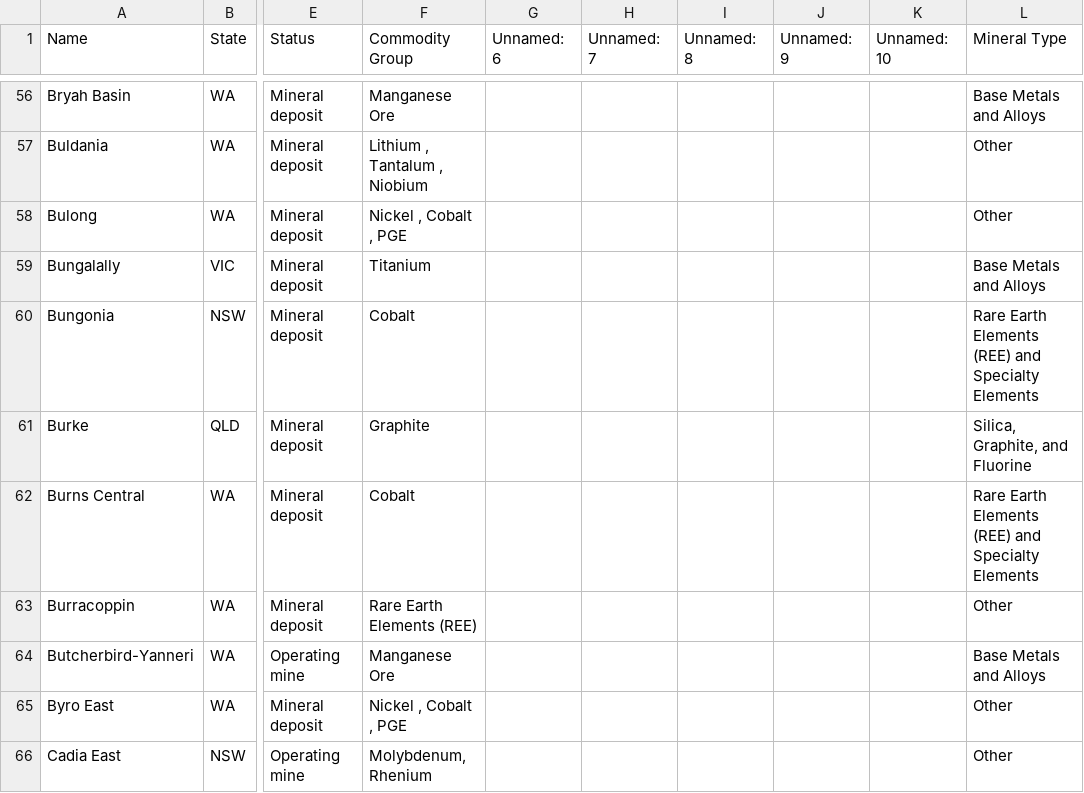
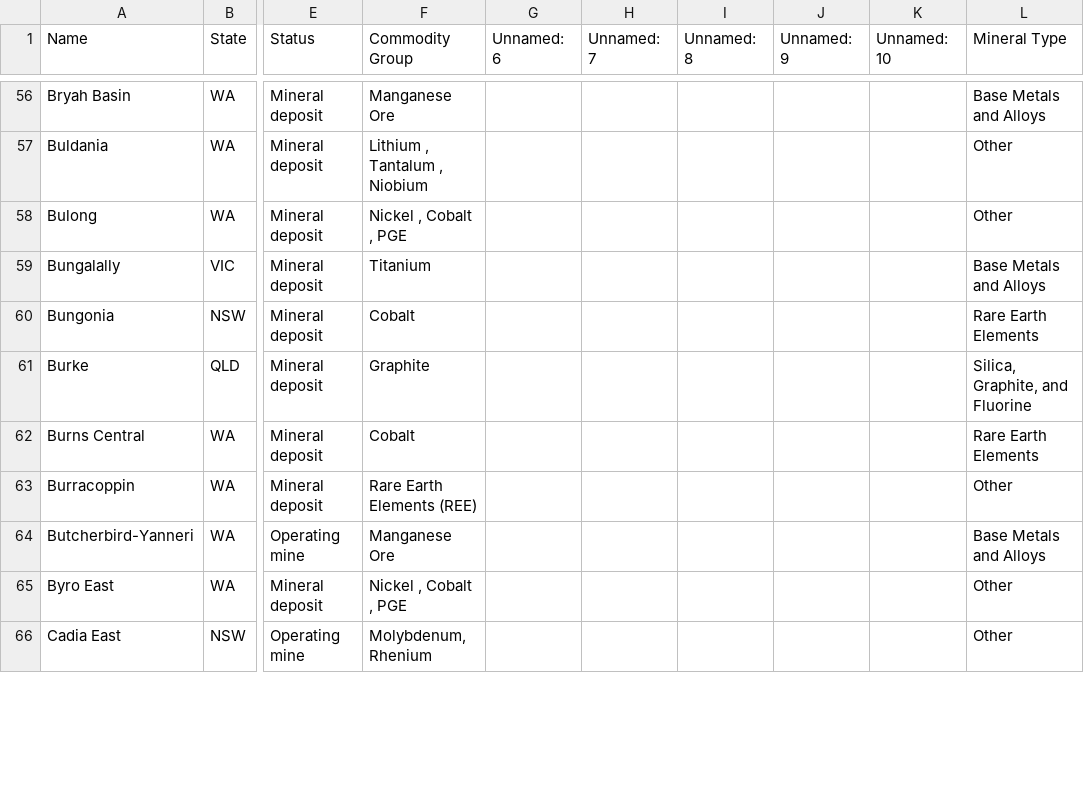
Before and after one commit to milnay/FIT3179-DataViz2, a CSV file: data/critical_mines_grouped.csv, drawn as a sheet; only a part is shown, gaps mark what is left out; the diff covers the shown part only; the diff names each change by its address in the sheet, - before the commit and + after, or states it on an @@ line.

```diff
--- a/data/critical_mines_grouped.csv
+++ b/data/critical_mines_grouped.csv
-L60 (Mineral Type): Rare Earth Elements (REE) and Specialty Elements
+L60 (Mineral Type): Rare Earth Elements
-L62 (Mineral Type): Rare Earth Elements (REE) and Specialty Elements
+L62 (Mineral Type): Rare Earth Elements
```
Also changed, not shown: 61 edited cells elsewhere in this file.
